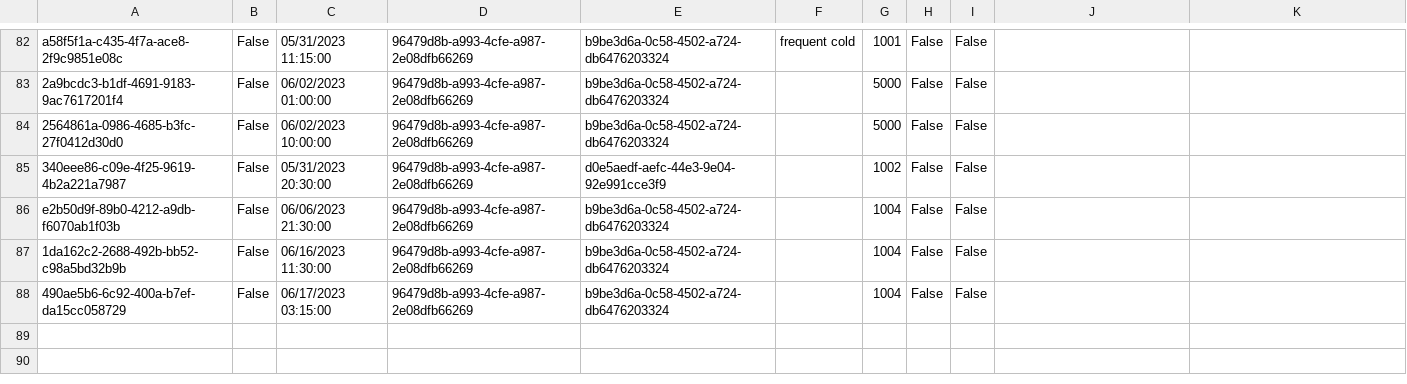
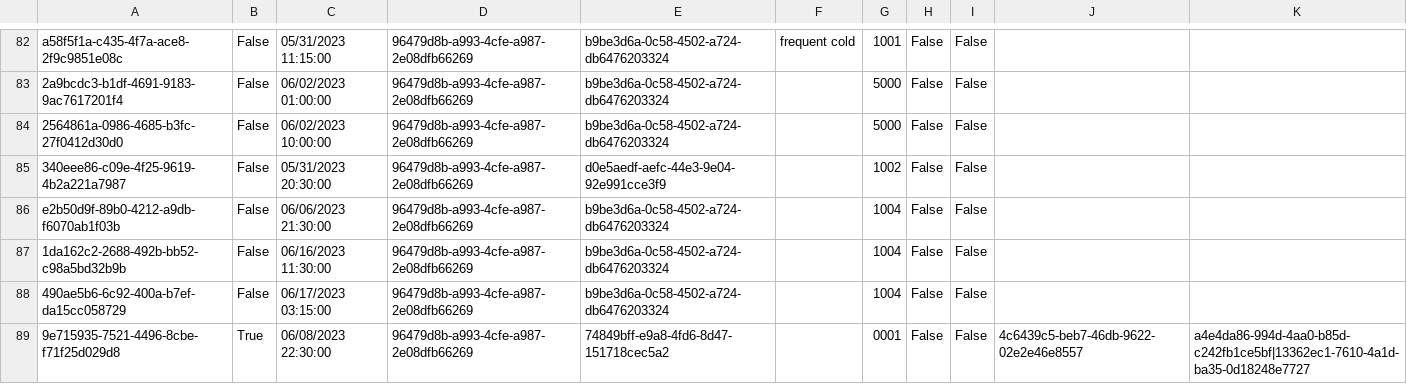
Before and after one commit to BulatovicBalsa/sims-project, a CSV file: HospitalCLI/Data/examination.csv, drawn as a sheet; only a part is shown, gaps mark what is left out; the diff names each change by its address in the sheet, - before the commit and + after, or states it on an @@ line.

Commit message:
bug: Fix examination csv write bug

```diff
--- a/HospitalCLI/Data/examination.csv
+++ b/HospitalCLI/Data/examination.csv
+row 89: 9e715935-7521-4496-8cbe-f71f25d029d8 | True | 06/08/2023 22:30:00 | 96479d8b-a993-4cfe-a987-2e08dfb66269 | 74849bff-e9a8-4fd6-8d47-151718cec5a2 |  | 0001 | False | False | 4c6439c5-beb7-46db-9622-02e2e46e8557 | a4e4da86-994d-4aa0-b85d-c242fb1ce5bf|13362ec1-7610-4a1d-ba35-0d18248e7727
```
Also changed, not shown: 2 other files.
